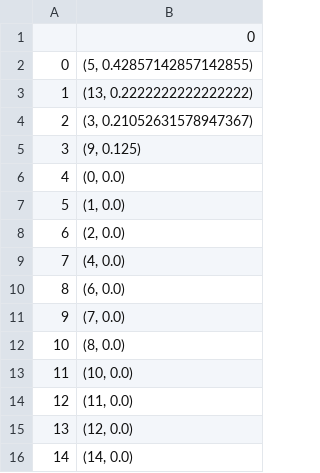
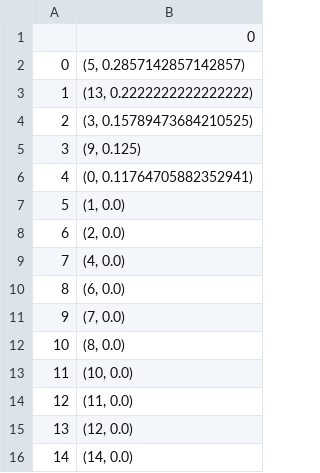
Before and after one commit to Capstone-Design-Lets-trip/trip_flask, a CSV file: clustering_오사카/user1@gmail.com_sorted.csv (was clustering_오사카/오사카 수상버스 아쿠아라이너_sorted.csv), drawn as a sheet.

```diff
--- a/clustering_오사카/오사카 수상버스 아쿠아라이너_sorted.csv
+++ b/clustering_오사카/user1@gmail.com_sorted.csv
@@ -1,7 +1,7 @@
 ,0
-0,"(5, 0.42857142857142855)"
+0,"(5, 0.2857142857142857)"
 1,"(13, 0.2222222222222222)"
-2,"(3, 0.21052631578947367)"
+2,"(3, 0.15789473684210525)"
 3,"(9, 0.125)"
-4,"(0, 0.0)"
+4,"(0, 0.11764705882352941)"
 5,"(1, 0.0)"
```
Also changed, not shown: clustering_오사카/메이드리밍 오사카 난바점_sorted.csv, 5 other files.
